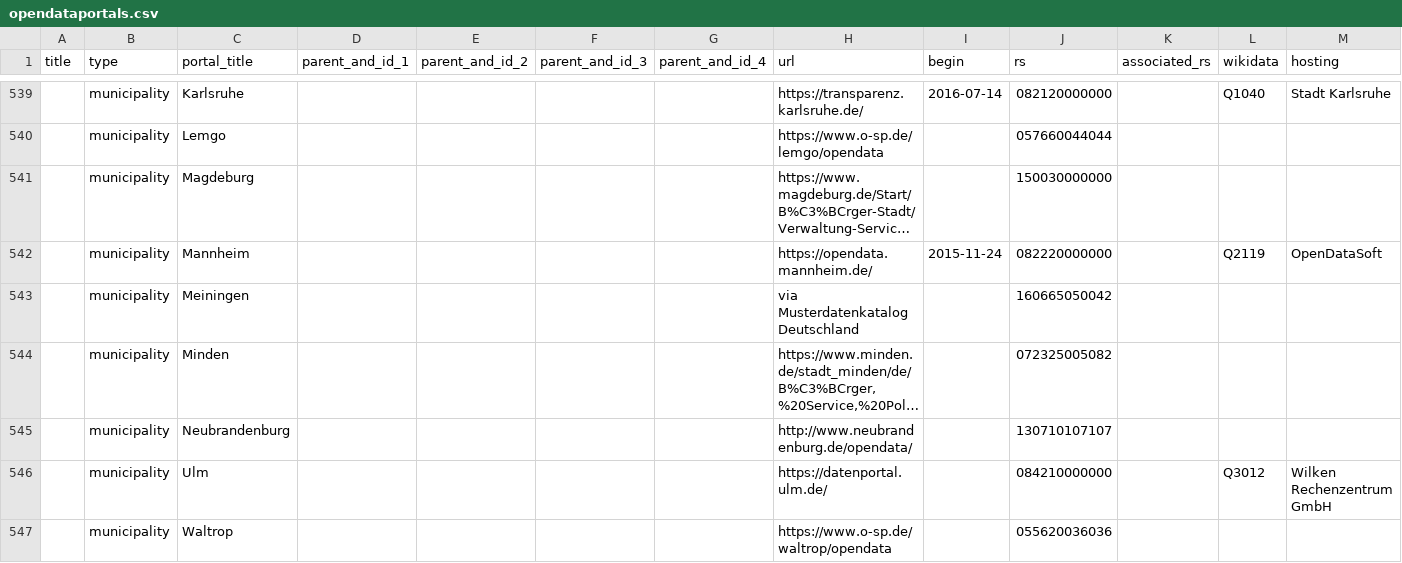
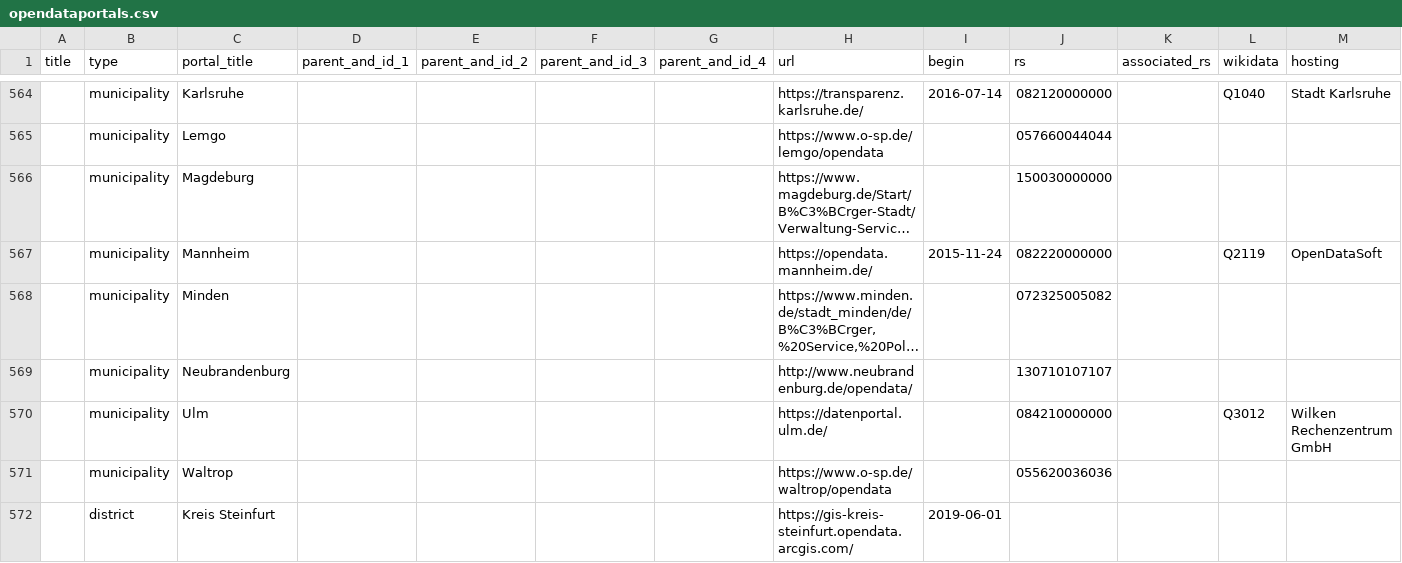
Before and after one commit to opendata-guru/govdata-monitor, a CSV file: data/opendataportals.csv, drawn as a sheet; only a part is shown, gaps mark what is left out; the shorter side is filled out with more unchanged rows; long unchanged cells end in …; removed rows and columns are numbered as before the commit, all else as after; rows hold the shown columns only; the diff covers the shown part only; the diff names each change by its address in the sheet, - before the commit and + after, or states it on an @@ line.

```diff
--- a/data/opendataportals.csv
+++ b/data/opendataportals.csv
-row 543:  | municipality | Meiningen |  |  |  |  | via Musterdatenkatalog Deutschland |  | 160665050042
```
Also changed, not shown: 25 added rows, 1 removed row and 1 edited cell elsewhere in this file.
